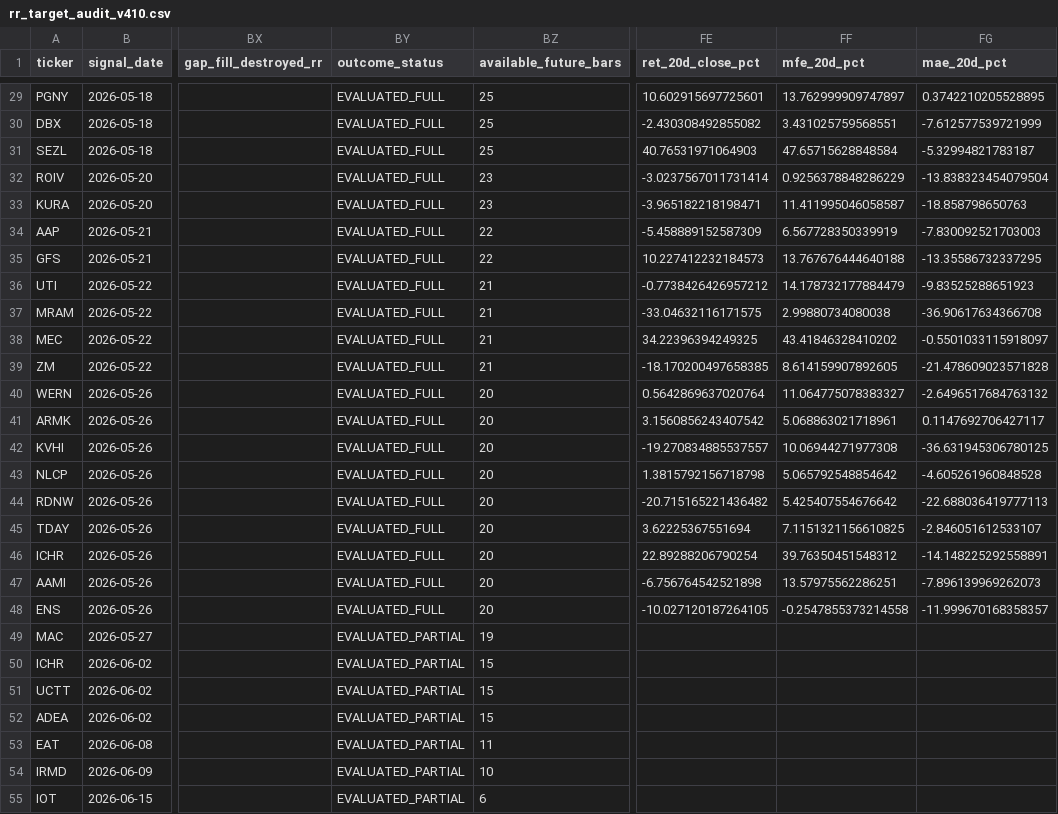
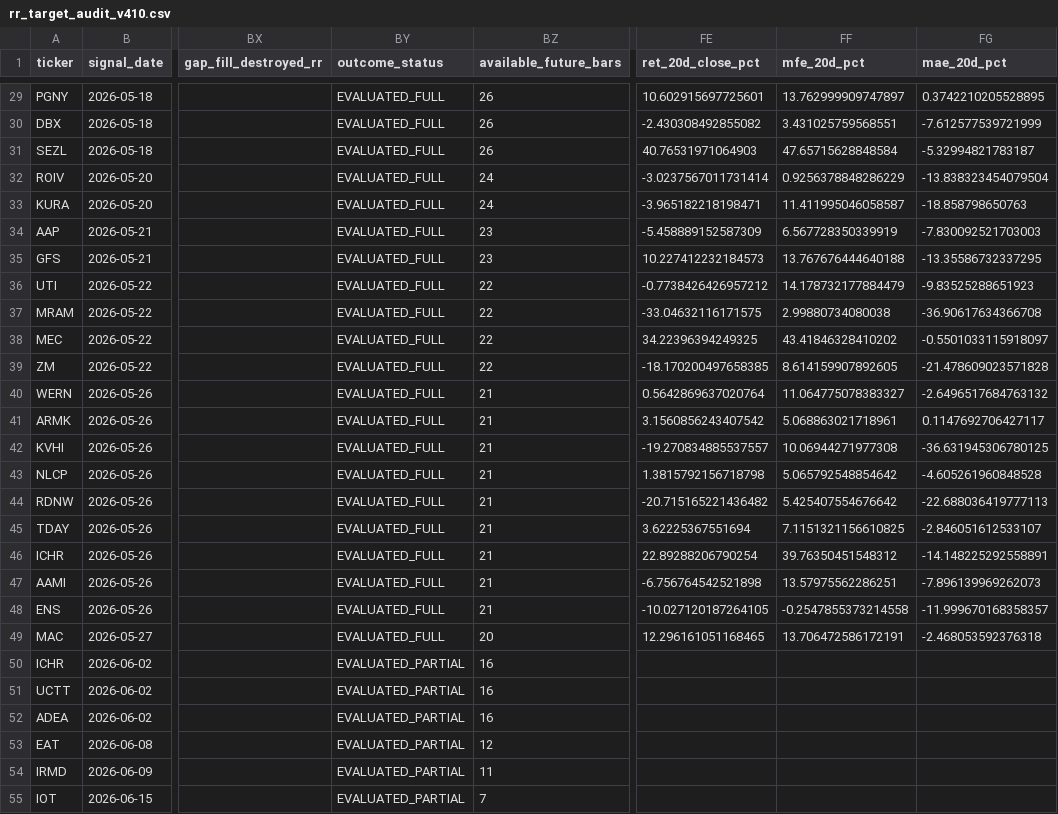
Before and after one commit to nellyagain/bonde, a CSV file: .claude/skills/llm-council/bonde_files 3/learning/rr_target_audit_v410.csv, drawn as a sheet; only a part is shown, gaps mark what is left out; the diff covers the shown part only; the diff names each change by its address in the sheet, - before the commit and + after, or states it on an @@ line.

```diff
--- a/.claude/skills/llm-council/bonde_files 3/learning/rr_target_audit_v410.csv
+++ b/.claude/skills/llm-council/bonde_files 3/learning/rr_target_audit_v410.csv
-BZ29:BZ31 (available_future_bars): 25
+BZ29:BZ31 (available_future_bars): 26
-BZ32:BZ33 (available_future_bars): 23
+BZ32:BZ33 (available_future_bars): 24
-BZ34:BZ35 (available_future_bars): 22
+BZ34:BZ35 (available_future_bars): 23
-BZ36:BZ39 (available_future_bars): 21
+BZ36:BZ39 (available_future_bars): 22
-BZ40:BZ48 (available_future_bars): 20
+BZ40:BZ48 (available_future_bars): 21
-BY49 (outcome_status): EVALUATED_PARTIAL
+BY49 (outcome_status): EVALUATED_FULL
-BZ49 (available_future_bars): 19
+BZ49 (available_future_bars): 20
-FE49 (ret_20d_close_pct): (empty)
+FE49 (ret_20d_close_pct): 12.296161051168465
-FF49 (mfe_20d_pct): (empty)
+FF49 (mfe_20d_pct): 13.706472586172191
-FG49 (mae_20d_pct): (empty)
+FG49 (mae_20d_pct): -2.468053592376318
-BZ50:BZ52 (available_future_bars): 15
+BZ50:BZ52 (available_future_bars): 16
-BZ53 (available_future_bars): 11
+BZ53 (available_future_bars): 12
-BZ54 (available_future_bars): 10
+BZ54 (available_future_bars): 11
-BZ55 (available_future_bars): 6
+BZ55 (available_future_bars): 7
```
Also changed, not shown: 55 edited cells elsewhere in this file.
